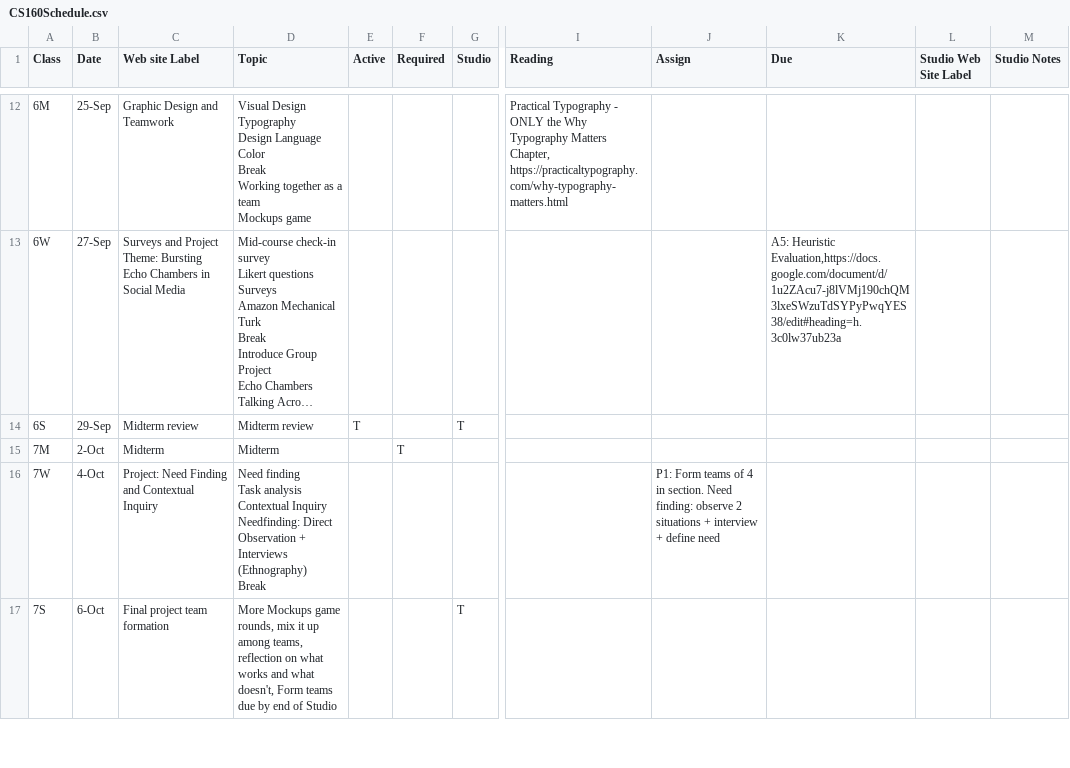
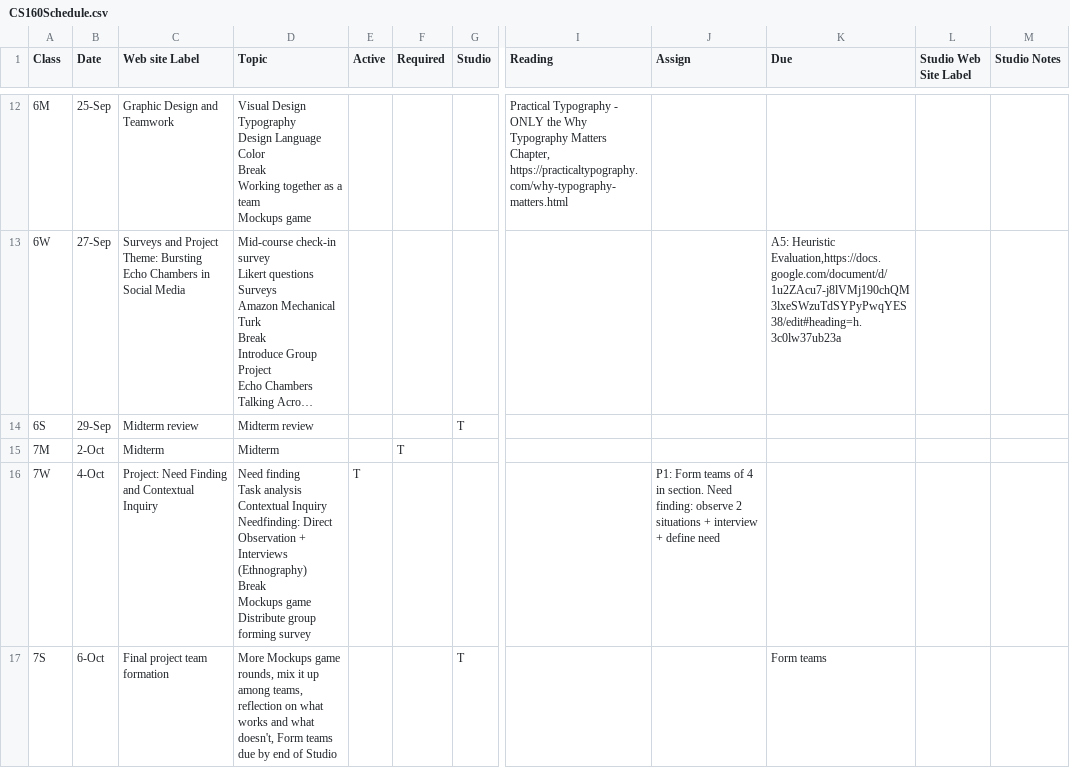
Before and after one commit to cs160-berkeley/website, a CSV file: _data/CS160Schedule.csv, drawn as a sheet; only a part is shown, gaps mark what is left out; long unchanged cells end in …; ↵ is a line break in a cell; the diff covers the shown part only; the diff names each change by its address in the sheet, - before the commit and + after, or states it on an @@ line.

Commit message:
update the schedule

```diff
--- a/_data/CS160Schedule.csv
+++ b/_data/CS160Schedule.csv
-E14 (Active): T
+E14 (Active): (empty)
-D16 (Topic): …(Ethnography) ↵ Break
+D16 (Topic): …(Ethnography) ↵ Break ↵ Mockups game ↵ Distribute group forming survey
-E16 (Active): (empty)
+E16 (Active): T
-K17 (Due): (empty)
+K17 (Due): Form teams
```
Also changed, not shown: 8 edited cells elsewhere in this file, 1 other file.
